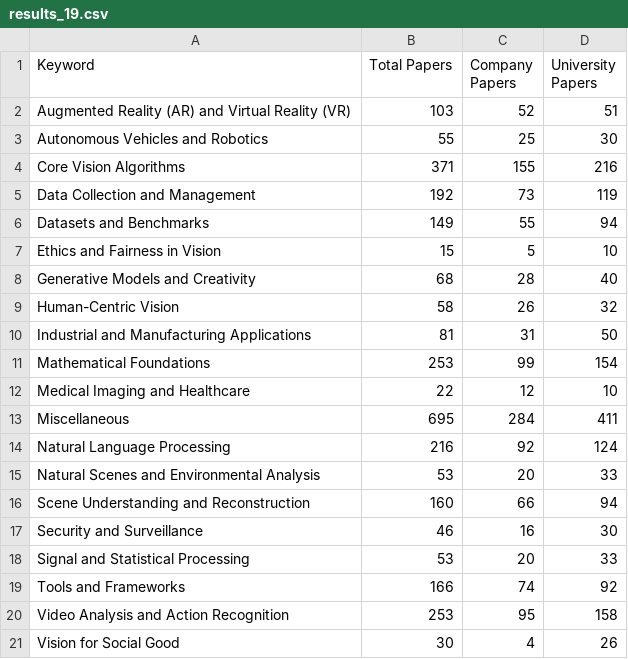
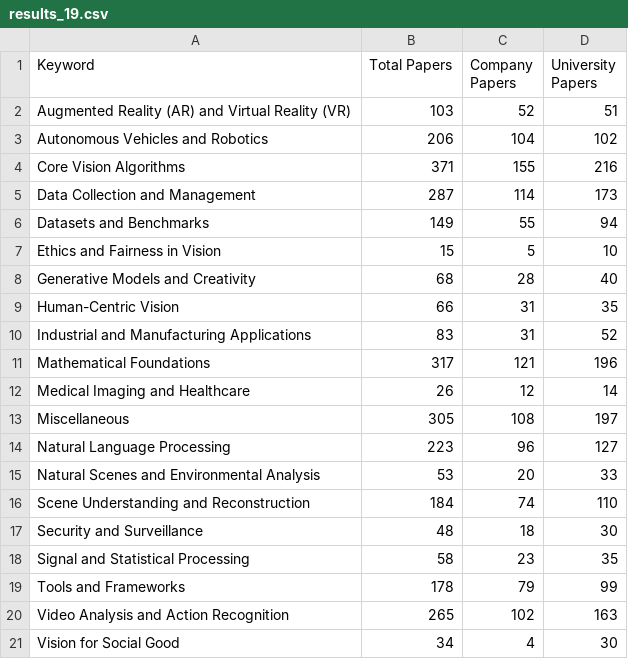
Before and after one commit to mervekocabas/Data_Literacy, a CSV file: data/cvpr_preprocessed/results_19.csv, drawn as a sheet.

```diff
--- a/data/cvpr_preprocessed/results_19.csv
+++ b/data/cvpr_preprocessed/results_19.csv
@@ -2,5 +2,5 @@ Keyword,Total Papers,Company Papers,University Papers
 Augmented Reality (AR) and Virtual Reality (VR),103,52,51
-Autonomous Vehicles and Robotics,55,25,30
+Autonomous Vehicles and Robotics,206,104,102
 Core Vision Algorithms,371,155,216
-Data Collection and Management,192,73,119
+Data Collection and Management,287,114,173
 Datasets and Benchmarks,149,55,94
@@ -8,14 +8,14 @@ Ethics and Fairness in Vision,15,5,10
 Generative Models and Creativity,68,28,40
-Human-Centric Vision,58,26,32
-Industrial and Manufacturing Applications,81,31,50
-Mathematical Foundations,253,99,154
-Medical Imaging and Healthcare,22,12,10
-Miscellaneous,695,284,411
-Natural Language Processing,216,92,124
+Human-Centric Vision,66,31,35
+Industrial and Manufacturing Applications,83,31,52
+Mathematical Foundations,317,121,196
+Medical Imaging and Healthcare,26,12,14
+Miscellaneous,305,108,197
+Natural Language Processing,223,96,127
 Natural Scenes and Environmental Analysis,53,20,33
-Scene Understanding and Reconstruction,160,66,94
-Security and Surveillance,46,16,30
-Signal and Statistical Processing,53,20,33
-Tools and Frameworks,166,74,92
-Video Analysis and Action Recognition,253,95,158
-Vision for Social Good,30,4,26
+Scene Understanding and Reconstruction,184,74,110
+Security and Surveillance,48,18,30
+Signal and Statistical Processing,58,23,35
+Tools and Frameworks,178,79,99
+Video Analysis and Action Recognition,265,102,163
+Vision for Social Good,34,4,30
```
Also changed, not shown: data/cvpr_preprocessed/results_20.csv, data/cvpr_preprocessed/results_24.csv, 32 other files.
